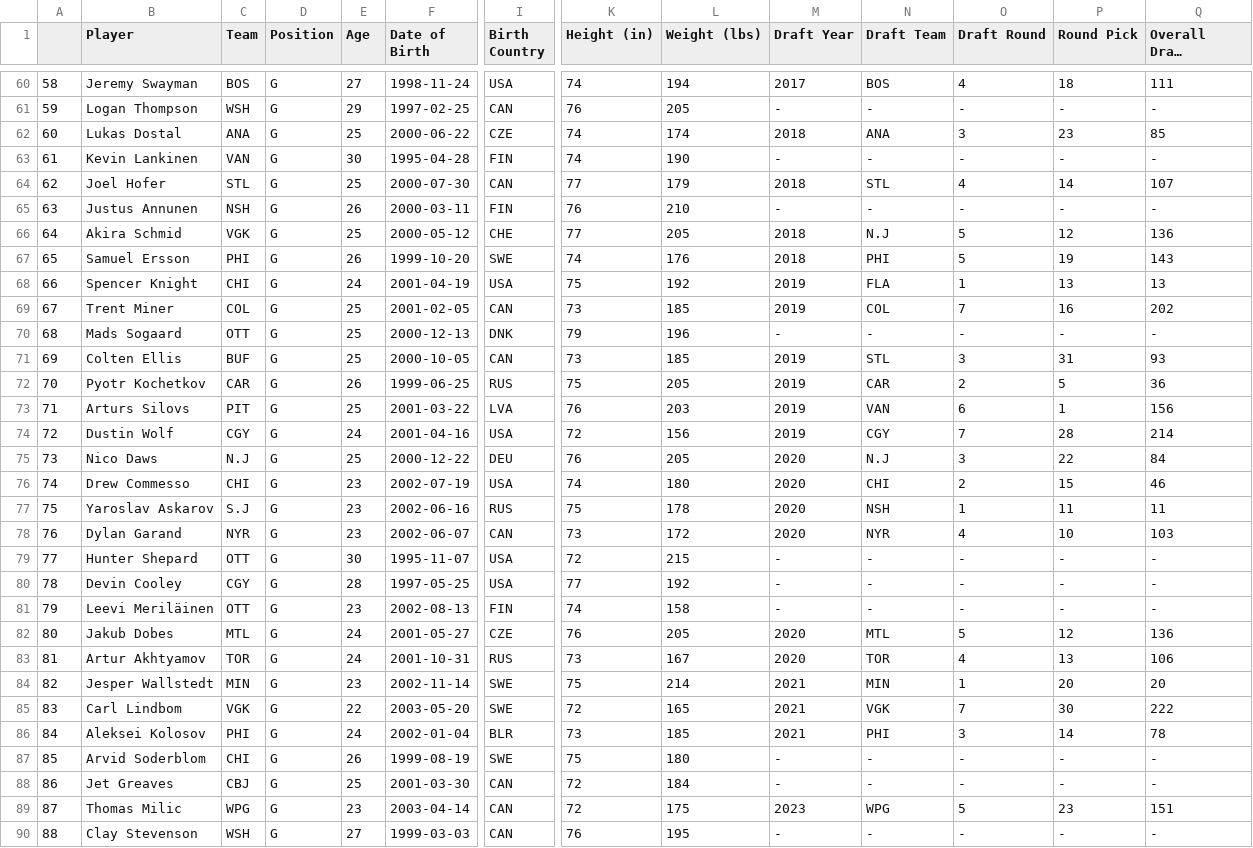
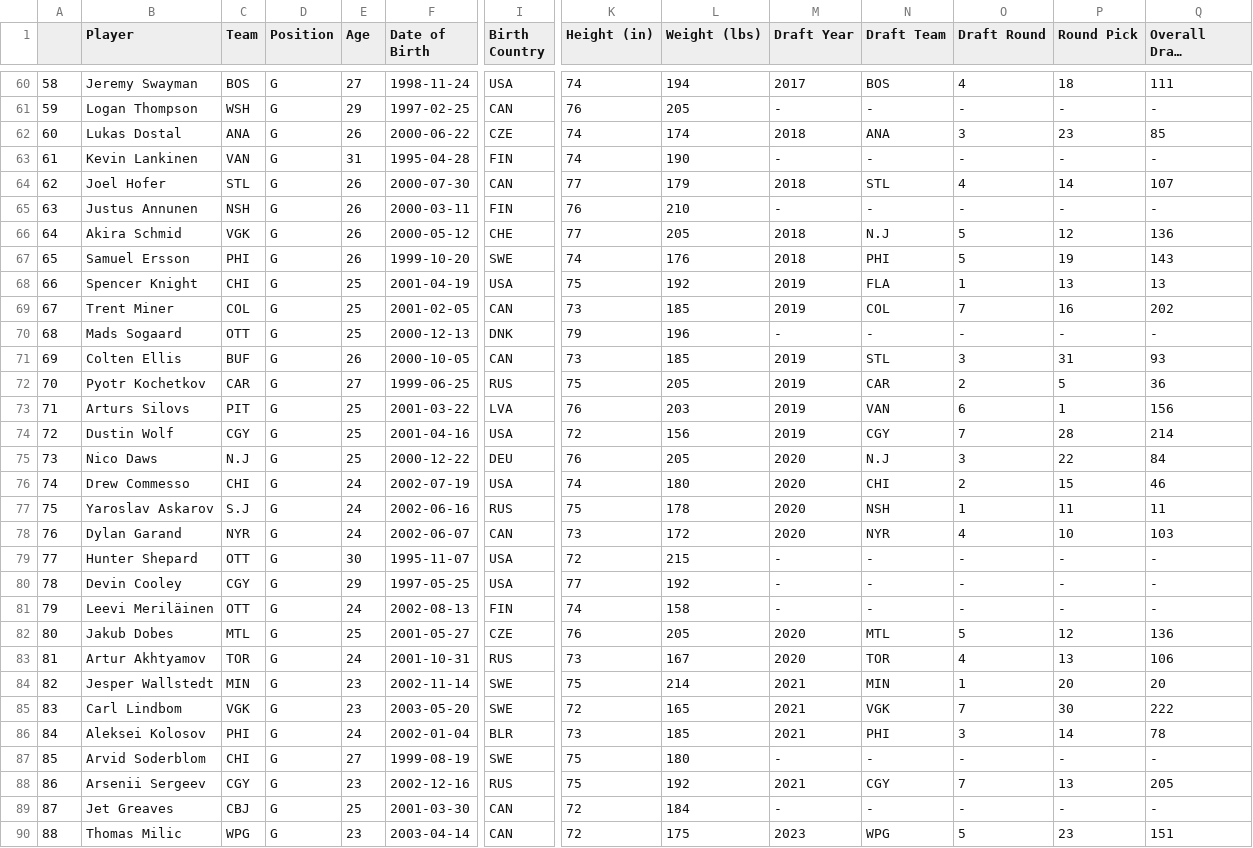
Before and after one commit to andrewderango/IceAnalytics, a CSV file: engine_data/Player Bios/Goaltenders/Historical Goaltender Bios/2025-2026_goalie_bios.csv, drawn as a sheet; only a part is shown, gaps mark what is left out; the shorter side is filled out with more unchanged rows; long unchanged cells end in …; addresses are those after the commit; rows hold the shown columns only; the diff covers the shown part only; the diff names each change by its address in the sheet, - before the commit and + after, or states it on an @@ line.

```diff
--- a/engine_data/Player Bios/Goaltenders/Historical Goaltender Bios/2025-2026_goalie_bios.csv
+++ b/engine_data/Player Bios/Goaltenders/Historical Goaltender Bios/2025-2026_goalie_bios.csv
-E62 (Age): 25
+E62 (Age): 26
-E63 (Age): 30
+E63 (Age): 31
-E64 (Age): 25
+E64 (Age): 26
-E66 (Age): 25
+E66 (Age): 26
-E68 (Age): 24
+E68 (Age): 25
-E71 (Age): 25
+E71 (Age): 26
-E72 (Age): 26
+E72 (Age): 27
-E74 (Age): 24
+E74 (Age): 25
-E76:E78 (Age): 23
+E76:E78 (Age): 24
-E80 (Age): 28
+E80 (Age): 29
-E81 (Age): 23
+E81 (Age): 24
-E82 (Age): 24
+E82 (Age): 25
-E85 (Age): 22
+E85 (Age): 23
-E87 (Age): 26
+E87 (Age): 27
+row 88: 86 | Arsenii Sergeev | CGY | G | 23 | 2002-12-16 | RUS | 75 | 192 | 2021 | CGY | 7 | 13 | 205
@@ column A renumbered between rows 89 and 98 @@
```
Also changed, not shown: 1 added row and 33 edited cells elsewhere in this file, engine_data/Historical Goaltending Data/2025-2026_goalie_data.csv, engine_data/Historical On-Ice Skater Data/2025-2026_skater_onice_data.csv, 4 other files.
